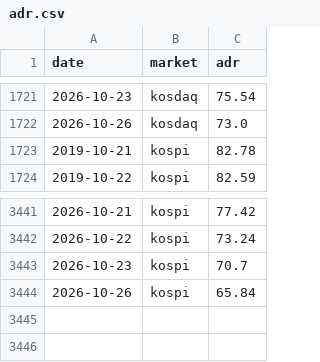
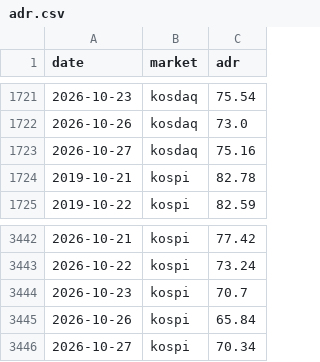
Before and after one commit to jejukairos/ai-credit-risk-dashboard, a CSV file: data/adr.csv, drawn as a sheet; only a part is shown, gaps mark what is left out.

```diff
--- a/data/adr.csv
+++ b/data/adr.csv
@@ -1722,2 +1722,3 @@ date,market,adr
 2026-10-26,kosdaq,73.0
+2026-10-27,kosdaq,75.16
 2019-10-21,kospi,82.78
@@ -3444 +3445,2 @@ date,market,adr
 2026-10-26,kospi,65.84
+2026-10-27,kospi,70.34
```
Also changed, not shown: data/dram_daily.csv, data/gpu_prices.csv, 21 other files.
